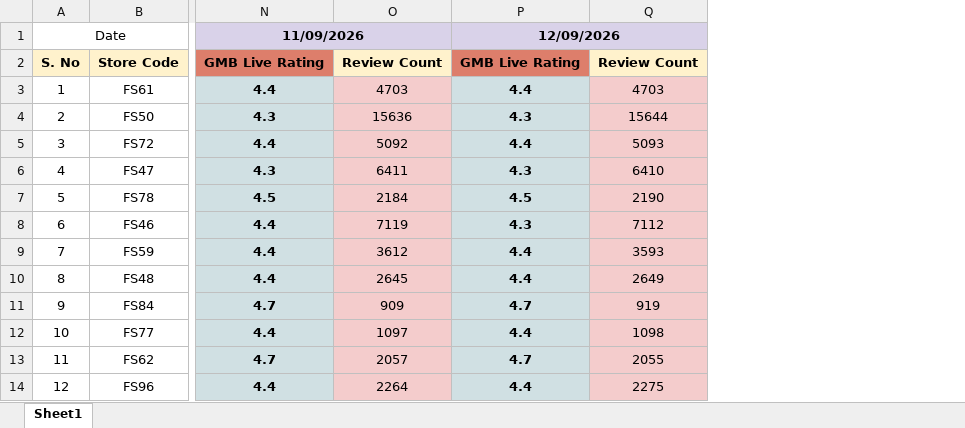
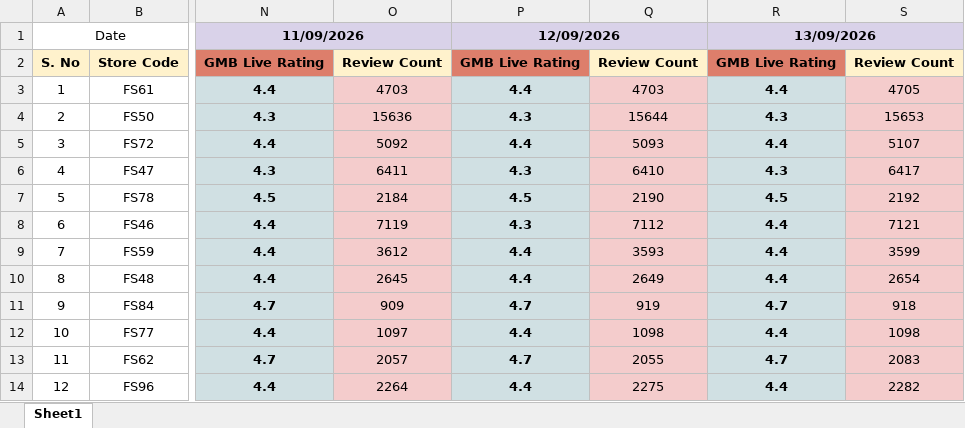
Before and after one commit to bikanervalap61/rating, an Excel workbook: Outlet name and Link.xlsx, sheet Sheet1, drawn as a sheet; only a part is shown, gaps mark what is left out; values as stored, in another font and other column widths than the file's, no borders; the diff names each change by its address in the sheet, - before the commit and + after, or states it on an @@ line.

```diff
--- a/Outlet name and Link.xlsx (sheet Sheet1)
+++ b/Outlet name and Link.xlsx (sheet Sheet1)
+column R, rows 1-14: 13/09/2026 | GMB Live Rating | 4.4 | 4.3 | 4.4 | 4.3 | 4.5 | 4.4 | 4.4 | 4.4 | 4.7 | 4.4 | 4.7 | 4.4
+column S, rows 2-14: Review Count | 4705 | 15653 | 5107 | 6417 | 2192 | 7121 | 3599 | 2654 | 918 | 1098 | 2083 | 2282
```
